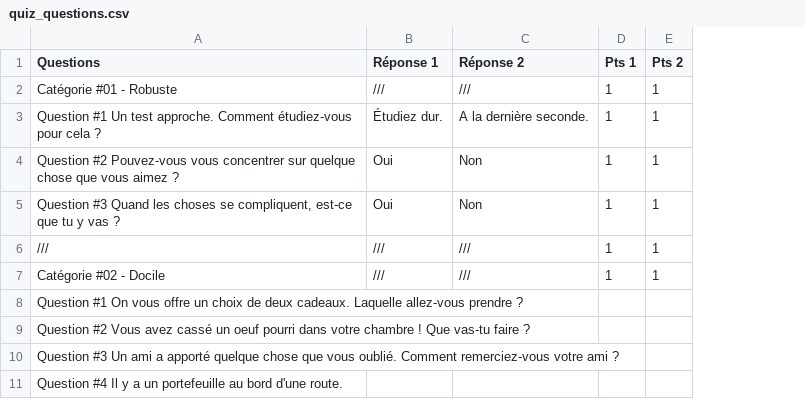
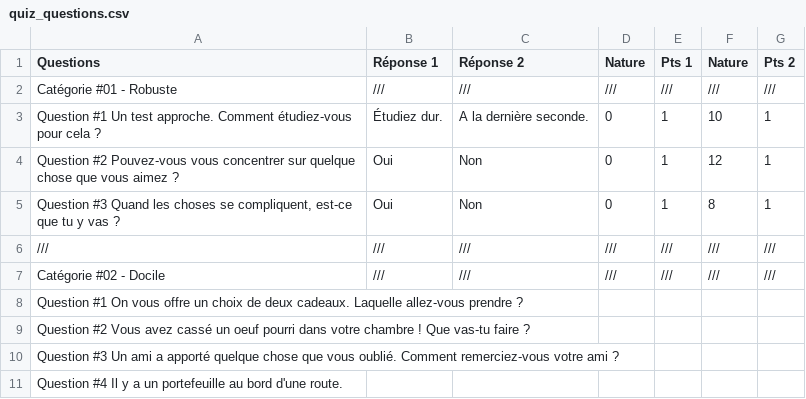
Before and after one commit to AlexandreDFM/MyRPG, a CSV file: csv/quiz_questions.csv, drawn as a sheet; only a part is shown; addresses are those after the commit; the diff names each change by its address in the sheet, - before the commit and + after, or states it on an @@ line.

Commit message:
[+] First Version of the Pokemon quiz, Need to update the Ui to menu mechanic, change the csv questions and the calcul method

```diff
--- a/csv/quiz_questions.csv
+++ b/csv/quiz_questions.csv
+column D (Nature), rows 2-7: /// | 0 | 0 | 0 | /// | ///
+column F (Nature), rows 2-7: /// | 10 | 12 | 8 | /// | ///
-E2 (Pts 1): 1
+E2 (Pts 1): ///
-G2 (Pts 2): 1
+G2 (Pts 2): ///
-E6:E7 (Pts 1): 1
+E6:E7 (Pts 1): ///
-G6:G7 (Pts 2): 1
+G6:G7 (Pts 2): ///
```
Also changed, not shown: 4 other files.
